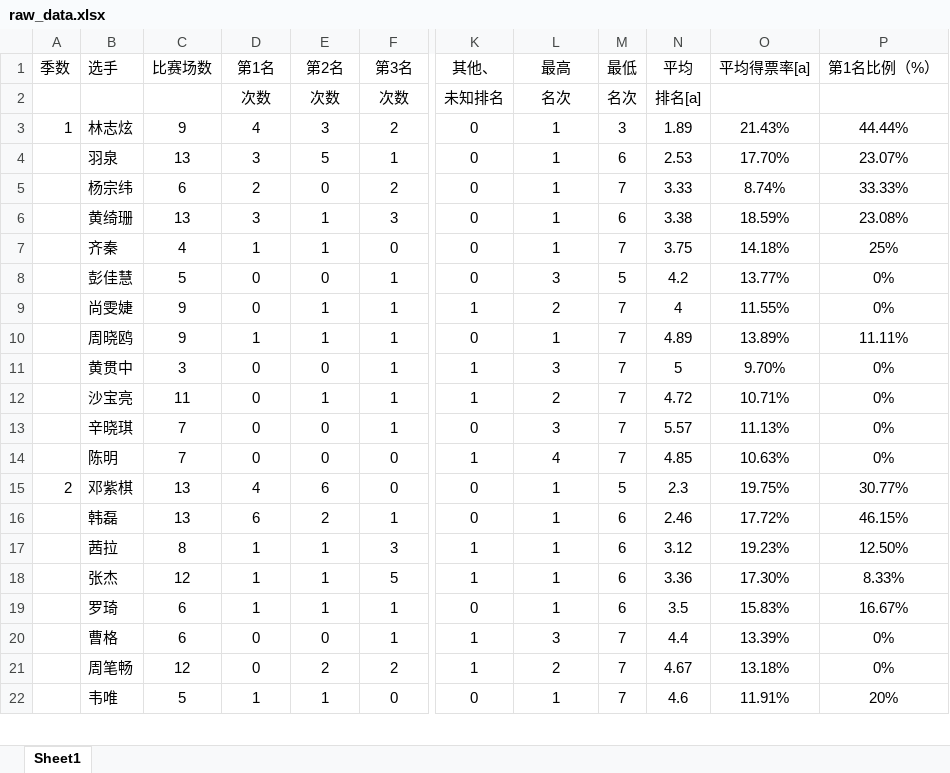
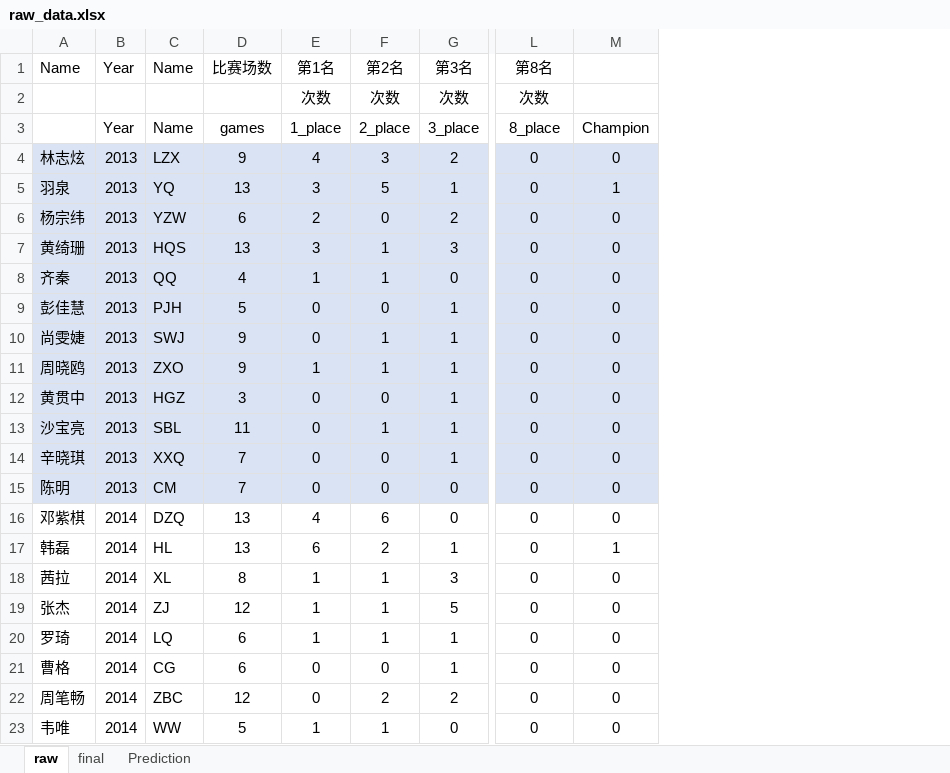
Before and after one commit to Nicole-He/Singer_Champion_Prediction, an Excel workbook: src/data/raw_data.xlsx, sheet raw, drawn as a sheet; only a part is shown, gaps mark what is left out; values as stored, in another font and other column widths than the file's, no borders; removed rows and columns are numbered as before the commit, all else as after; rows hold the shown columns only; the diff covers the shown part only; the diff names each change by its address in the sheet, - before the commit and + after, or states it on an @@ line.

```diff
--- a/src/data/raw_data.xlsx (sheet raw)
+++ b/src/data/raw_data.xlsx (sheet raw)
-sheet tab: Sheet1
+sheet tab: raw
+sheet tab: final
+sheet tab: Prediction
-column A (季数), rows 3-15: 1 |  |  |  |  |  |  |  |  |  |  |  | 2
+column B (Year), rows 4-23: 2013 | 2013 | 2013 | 2013 | 2013 | 2013 | 2013 | 2013 | 2013 | 2013 | 2013 | 2013 | 2014 | 2014 | 2014 | 2014 | 2014 | 2014 | 2014 | 2014
+column C (Name), rows 4-23: LZX | YQ | YZW | HQS | QQ | PJH | SWJ | ZXO | HGZ | SBL | XXQ | CM | DZQ | HL | XL | ZJ | LQ | CG | ZBC | WW
-column M (最低), rows 2-22: 名次 | 3 | 6 | 7 | 6 | 7 | 5 | 7 | 7 | 7 | 7 | 7 | 7 | 5 | 6 | 6 | 6 | 6 | 7 | 7 | 7
-column N (平均), rows 2-22: 排名[a] | 1.89 | 2.53 | 3.33 | 3.38 | 3.75 | 4.2 | 4 | 4.89 | 5 | 4.72 | 5.57 | 4.85 | 2.3 | 2.46 | 3.12 | 3.36 | 3.5 | 4.4 | 4.67 | 4.6
-column O (平均得票率[a]), rows 3-22: 21.43% | 17.70% | 8.74% | 18.59% | 14.18% | 13.77% | 11.55% | 13.89% | 9.70% | 10.71% | 11.13% | 10.63% | 19.75% | 17.72% | 19.23% | 17.30% | 15.83% | 13.39% | 13.18% | 11.91%
-column P (第1名比例（%）), rows 3-22: 44.44% | 23.07% | 33.33% | 23.08% | 25% | 0% | 0% | 11.11% | 0% | 0% | 0% | 0% | 30.77% | 46.15% | 12.50% | 8.33% | 16.67% | 0% | 0% | 20%
-A1: 选手
+A1: Name
-L1: 其他、
+L1: 第8名
-M1: 最高
+M1: (empty)
-L2 (第8名): 未知排名
+L2 (第8名): 次数
-M2: 名次
+M2: (empty)
+row 3:  | Year | Name | games | 1_place | 2_place | 3_place | 8_place | Champion
-A4:A15 fill: none
+A4:A15 fill: #DAE3F3
-D4:M15 fill: none
+D4:M15 fill: #DAE3F3
-M4: 1
+M4: 0
-M6:M8: 1
+M6:M8: 0
-M9: 3
+M9: 0
-L10 (第8名): 1
+L10 (第8名): 0
-M10: 2
+M10: 0
-M11: 1
+M11: 0
-L12:L13 (第8名): 1
+L12:L13 (第8名): 0
-M12: 3
+M12: 0
-M13: 2
+M13: 0
-M14: 3
+M14: 0
-L15 (第8名): 1
+L15 (第8名): 0
-M15: 4
+M15: 0
-M16: 1
+M16: 0
-L18:L19 (第8名): 1
+L18:L19 (第8名): 0
-M18:M20: 1
+M18:M20: 0
-L21:L22 (第8名): 1
+L21:L22 (第8名): 0
-M21: 3
+M21: 0
-M22: 2
+M22: 0
-M23: 1
+M23: 0
```
Also changed, not shown: 17 removed rows, 46 edited cells and cell formats elsewhere in this sheet.
